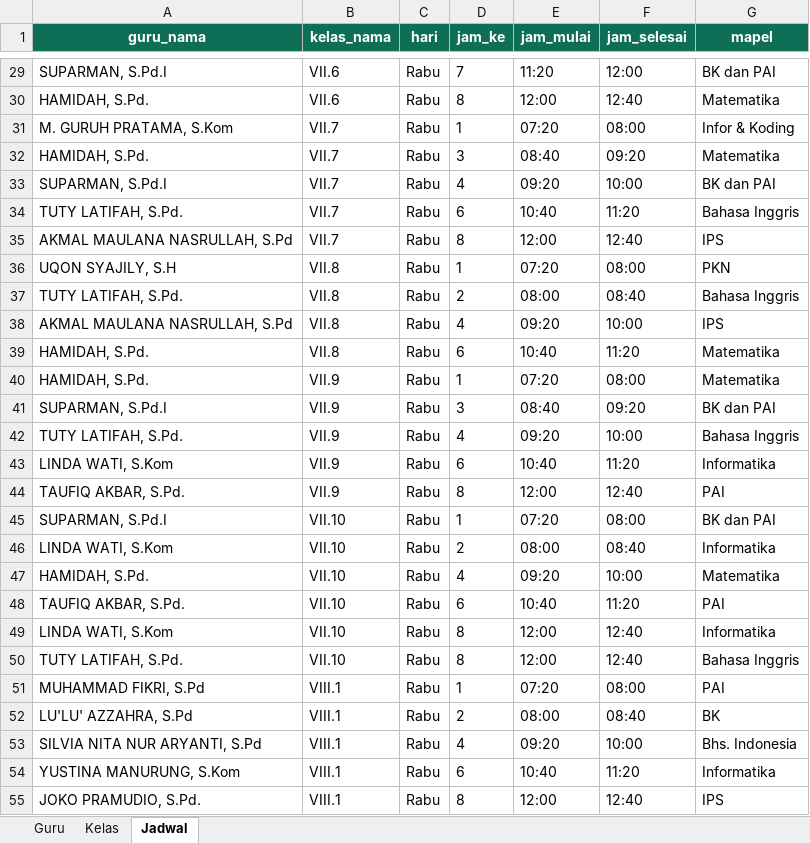
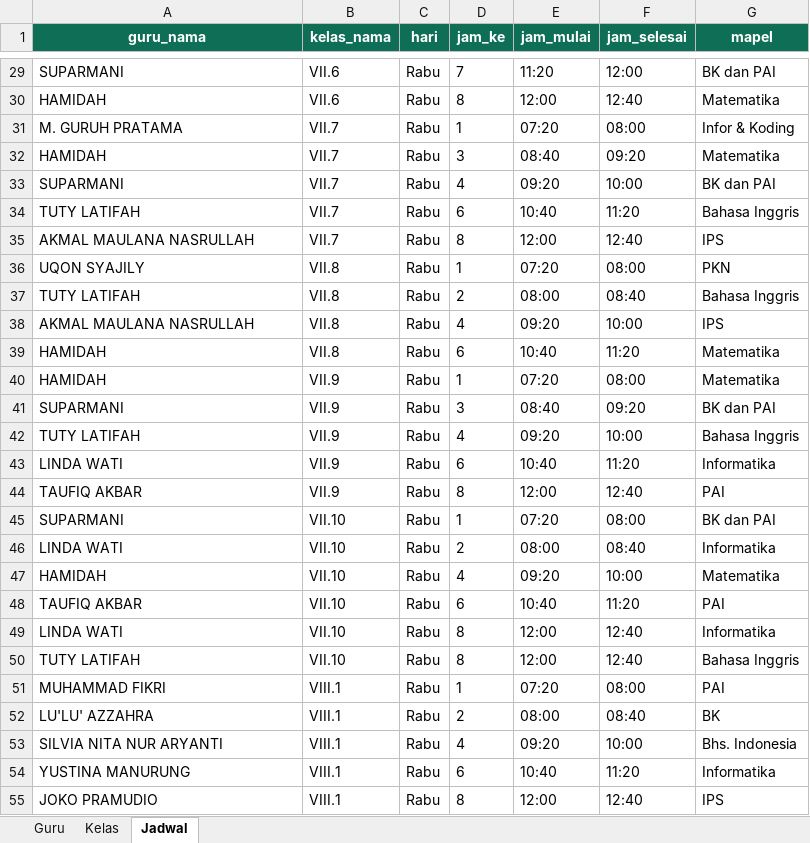
Before and after one commit to alamsyahpskotang/presensi-guru-30, an Excel workbook: jadwal_smpn30_contoh.xlsx, sheet Jadwal, drawn as a sheet; only a part is shown, gaps mark what is left out; values as stored, in another font and other column widths than the file's, no borders; the diff covers the shown part only; the diff names each change by its address in the sheet, - before the commit and + after, or states it on an @@ line.

```diff
--- a/jadwal_smpn30_contoh.xlsx (sheet Jadwal)
+++ b/jadwal_smpn30_contoh.xlsx (sheet Jadwal)
-A29 (guru_nama): SUPARMAN, S.Pd.I
+A29 (guru_nama): SUPARMANI
-A30 (guru_nama): HAMIDAH, S.Pd.
+A30 (guru_nama): HAMIDAH
-A31 (guru_nama): M. GURUH PRATAMA, S.Kom
+A31 (guru_nama): M. GURUH PRATAMA
-A32 (guru_nama): HAMIDAH, S.Pd.
+A32 (guru_nama): HAMIDAH
-A33 (guru_nama): SUPARMAN, S.Pd.I
+A33 (guru_nama): SUPARMANI
-A34 (guru_nama): TUTY LATIFAH, S.Pd.
+A34 (guru_nama): TUTY LATIFAH
-A35 (guru_nama): AKMAL MAULANA NASRULLAH, S.Pd
+A35 (guru_nama): AKMAL MAULANA NASRULLAH
-A36 (guru_nama): UQON SYAJILY, S.H
+A36 (guru_nama): UQON SYAJILY
-A37 (guru_nama): TUTY LATIFAH, S.Pd.
+A37 (guru_nama): TUTY LATIFAH
-A38 (guru_nama): AKMAL MAULANA NASRULLAH, S.Pd
+A38 (guru_nama): AKMAL MAULANA NASRULLAH
-A39:A40 (guru_nama): HAMIDAH, S.Pd.
+A39:A40 (guru_nama): HAMIDAH
-A41 (guru_nama): SUPARMAN, S.Pd.I
+A41 (guru_nama): SUPARMANI
-A42 (guru_nama): TUTY LATIFAH, S.Pd.
+A42 (guru_nama): TUTY LATIFAH
-A43 (guru_nama): LINDA WATI, S.Kom
+A43 (guru_nama): LINDA WATI
-A44 (guru_nama): TAUFIQ AKBAR, S.Pd.
+A44 (guru_nama): TAUFIQ AKBAR
-A45 (guru_nama): SUPARMAN, S.Pd.I
+A45 (guru_nama): SUPARMANI
-A46 (guru_nama): LINDA WATI, S.Kom
+A46 (guru_nama): LINDA WATI
-A47 (guru_nama): HAMIDAH, S.Pd.
+A47 (guru_nama): HAMIDAH
-A48 (guru_nama): TAUFIQ AKBAR, S.Pd.
+A48 (guru_nama): TAUFIQ AKBAR
-A49 (guru_nama): LINDA WATI, S.Kom
+A49 (guru_nama): LINDA WATI
-A50 (guru_nama): TUTY LATIFAH, S.Pd.
+A50 (guru_nama): TUTY LATIFAH
-A51 (guru_nama): MUHAMMAD FIKRI, S.Pd
+A51 (guru_nama): MUHAMMAD FIKRI
-A52 (guru_nama): LU'LU' AZZAHRA, S.Pd
+A52 (guru_nama): LU'LU' AZZAHRA
-A53 (guru_nama): SILVIA NITA NUR ARYANTI, S.Pd
+A53 (guru_nama): SILVIA NITA NUR ARYANTI
-A54 (guru_nama): YUSTINA MANURUNG, S.Kom
+A54 (guru_nama): YUSTINA MANURUNG
-A55 (guru_nama): JOKO PRAMUDIO, S.Pd.
+A55 (guru_nama): JOKO PRAMUDIO
```
Also changed, not shown: 156 edited cells elsewhere in this sheet, sheet Guru, 3 other files.
